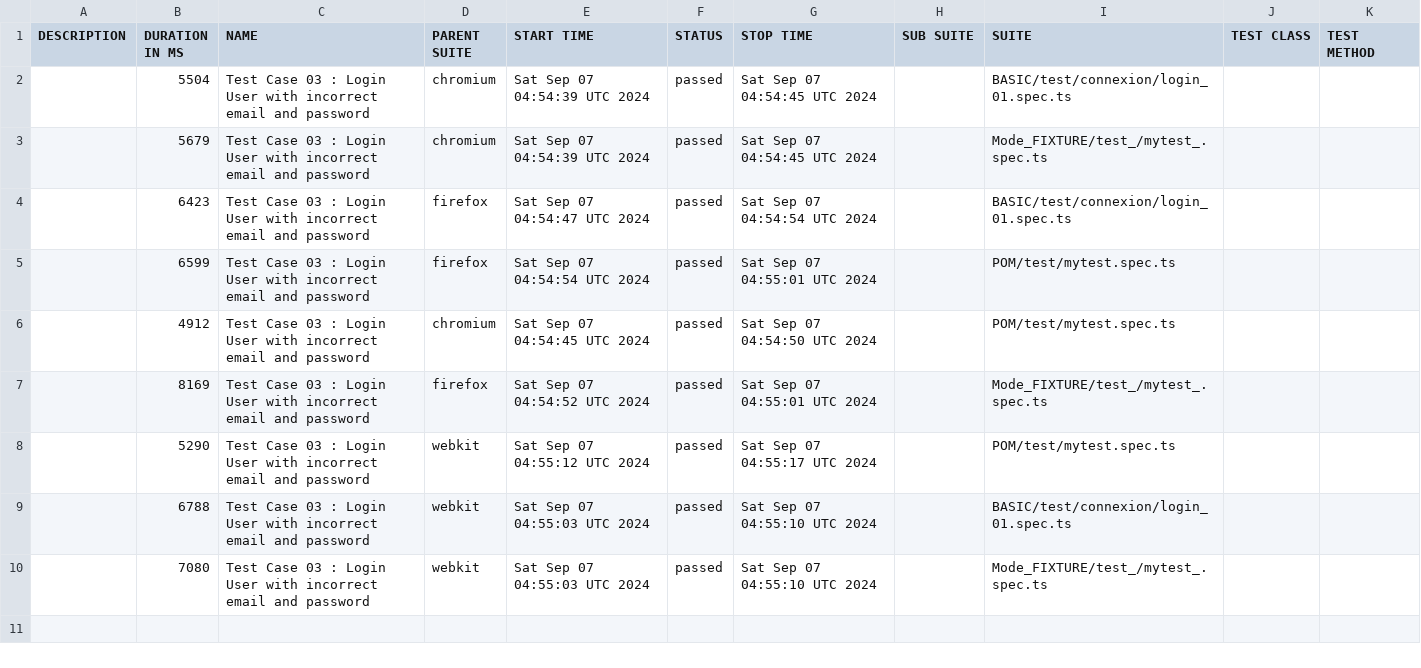
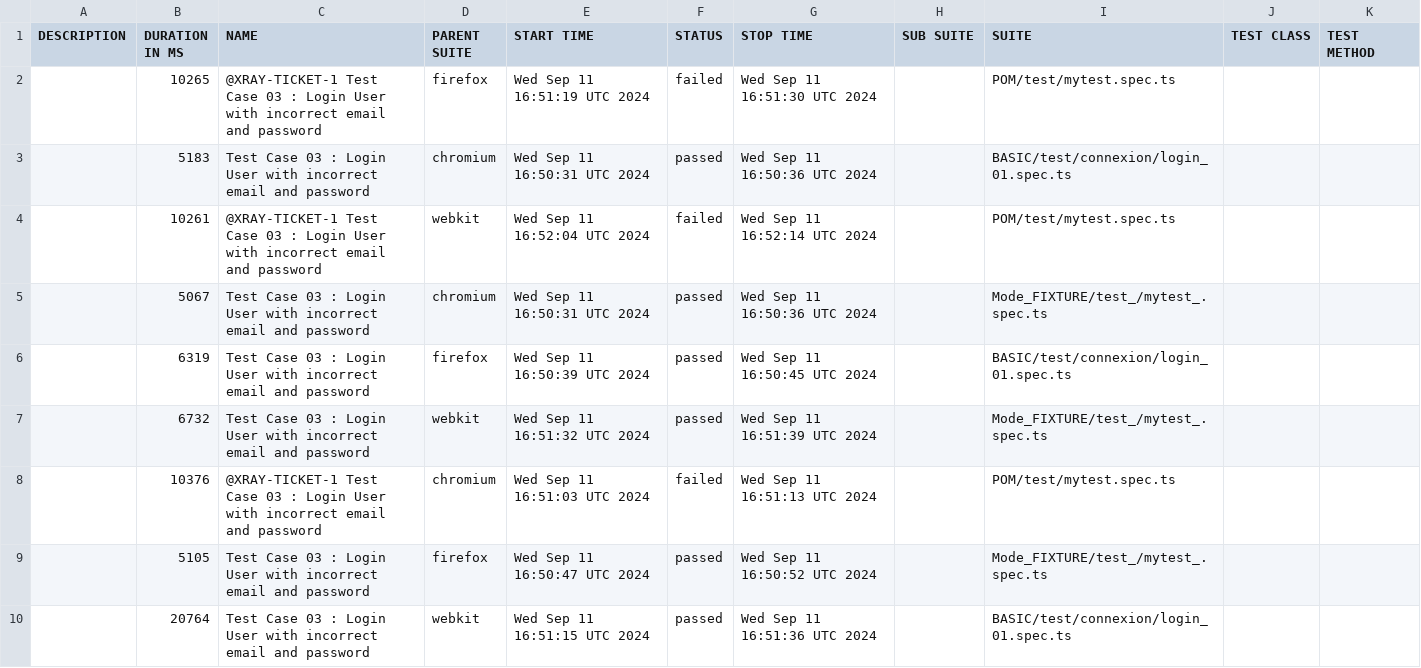
Before and after one commit to bapapemalick1code/playwright_end2end, a CSV file: data/suites.csv, drawn as a sheet.

```diff
--- a/data/suites.csv
+++ b/data/suites.csv
@@ -1,10 +1,10 @@
 "DESCRIPTION","DURATION IN MS","NAME","PARENT SUITE","START TIME","STATUS","STOP TIME","SUB SUITE","SUITE","TEST CLASS","TEST METHOD"
-"","5504","Test Case 03 :  Login User with incorrect email and password","chromium","Sat Sep 07 04:54:39 UTC 2024","passed","Sat Sep 07 04:54:45 UTC 2024","","BASIC/test/connexion/login_01.spec.ts","",""
-"","5679","Test Case 03 : Login User with incorrect email and password","chromium","Sat Sep 07 04:54:39 UTC 2024","passed","Sat Sep 07 04:54:45 UTC 2024","","Mode_FIXTURE/test_/mytest_.spec.ts","",""
-"","6423","Test Case 03 :  Login User with incorrect email and password","firefox","Sat Sep 07 04:54:47 UTC 2024","passed","Sat Sep 07 04:54:54 UTC 2024","","BASIC/test/connexion/login_01.spec.ts","",""
-"","6599","Test Case 03 : Login User with incorrect email and password","firefox","Sat Sep 07 04:54:54 UTC 2024","passed","Sat Sep 07 04:55:01 UTC 2024","","POM/test/mytest.spec.ts","",""
-"","4912","Test Case 03 : Login User with incorrect email and password","chromium","Sat Sep 07 04:54:45 UTC 2024","passed","Sat Sep 07 04:54:50 UTC 2024","","POM/test/mytest.spec.ts","",""
-"","8169","Test Case 03 : Login User with incorrect email and password","firefox","Sat Sep 07 04:54:52 UTC 2024","passed","Sat Sep 07 04:55:01 UTC 2024","","Mode_FIXTURE/test_/mytest_.spec.ts","",""
-"","5290","Test Case 03 : Login User with incorrect email and password","webkit","Sat Sep 07 04:55:12 UTC 2024","passed","Sat Sep 07 04:55:17 UTC 2024","","POM/test/mytest.spec.ts","",""
-"","6788","Test Case 03 :  Login User with incorrect email and password","webkit","Sat Sep 07 04:55:03 UTC 2024","passed","Sat Sep 07 04:55:10 UTC 2024","","BASIC/test/connexion/login_01.spec.ts","",""
-"","7080","Test Case 03 : Login User with incorrect email and password","webkit","Sat Sep 07 04:55:03 UTC 2024","passed","Sat Sep 07 04:55:10 UTC 2024","","Mode_FIXTURE/test_/mytest_.spec.ts","",""
+"","10265","@XRAY-TICKET-1 Test Case 03 : Login User with incorrect email and password","firefox","Wed Sep 11 16:51:19 UTC 2024","failed","Wed Sep 11 16:51:30 UTC 2024","","POM/test/mytest.spec.ts","",""
+"","5183","Test Case 03 :  Login User with incorrect email and password","chromium","Wed Sep 11 16:50:31 UTC 2024","passed","Wed Sep 11 16:50:36 UTC 2024","","BASIC/test/connexion/login_01.spec.ts","",""
+"","10261","@XRAY-TICKET-1 Test Case 03 : Login User with incorrect email and password","webkit","Wed Sep 11 16:52:04 UTC 2024","failed","Wed Sep 11 16:52:14 UTC 2024","","POM/test/mytest.spec.ts","",""
+"","5067","Test Case 03 : Login User with incorrect email and password","chromium","Wed Sep 11 16:50:31 UTC 2024","passed","Wed Sep 11 16:50:36 UTC 2024","","Mode_FIXTURE/test_/mytest_.spec.ts","",""
+"","6319","Test Case 03 :  Login User with incorrect email and password","firefox","Wed Sep 11 16:50:39 UTC 2024","passed","Wed Sep 11 16:50:45 UTC 2024","","BASIC/test/connexion/login_01.spec.ts","",""
+"","6732","Test Case 03 : Login User with incorrect email and password","webkit","Wed Sep 11 16:51:32 UTC 2024","passed","Wed Sep 11 16:51:39 UTC 2024","","Mode_FIXTURE/test_/mytest_.spec.ts","",""
+"","10376","@XRAY-TICKET-1 Test Case 03 : Login User with incorrect email and password","chromium","Wed Sep 11 16:51:03 UTC 2024","failed","Wed Sep 11 16:51:13 UTC 2024","","POM/test/mytest.spec.ts","",""
+"","5105","Test Case 03 : Login User with incorrect email and password","firefox","Wed Sep 11 16:50:47 UTC 2024","passed","Wed Sep 11 16:50:52 UTC 2024","","Mode_FIXTURE/test_/mytest_.spec.ts","",""
+"","20764","Test Case 03 :  Login User with incorrect email and password","webkit","Wed Sep 11 16:51:15 UTC 2024","passed","Wed Sep 11 16:51:36 UTC 2024","","BASIC/test/connexion/login_01.spec.ts","",""
```
Also changed, not shown: 52 other files.
